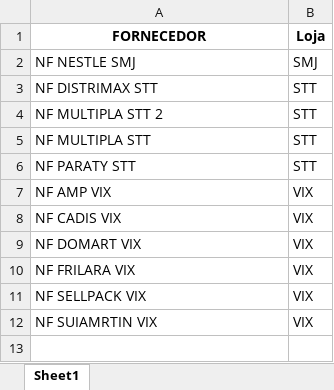
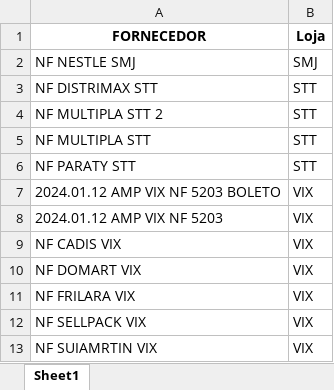
Before and after one commit to Gomes027/dash_notasfiscais, an Excel workbook: nfs_recebidas.xlsx, sheet Sheet1, drawn as a sheet; values as stored, in another font and other column widths than the file's, no borders; addresses are those after the commit; the diff names each change by its address in the sheet, - before the commit and + after, or states it on an @@ line.

```diff
--- a/nfs_recebidas.xlsx (sheet Sheet1)
+++ b/nfs_recebidas.xlsx (sheet Sheet1)
+row 7: 2024.01.12 AMP VIX NF 5203 BOLETO | VIX
-A8 (FORNECEDOR): NF AMP VIX
+A8 (FORNECEDOR): 2024.01.12 AMP VIX NF 5203
```
Also changed, not shown: recebimento_do_dia.xlsx.
